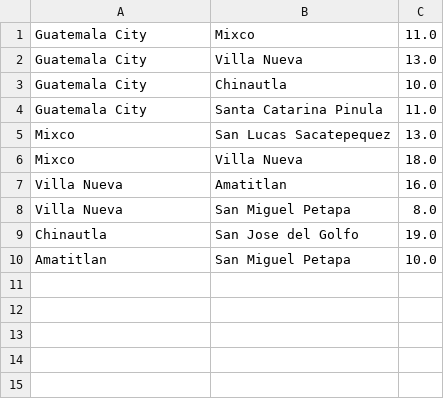
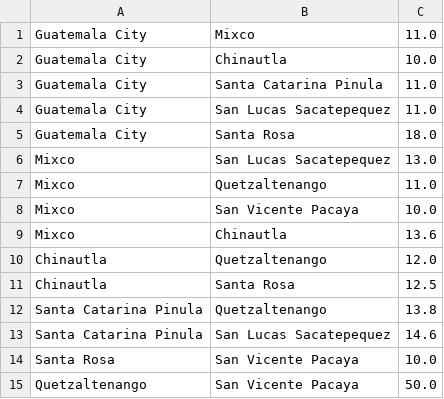
Before and after one commit to AlexAlvarado1290/ProyectoFinalGrafos, a CSV file: edges.csv, drawn as a sheet.

```diff
--- a/edges.csv
+++ b/edges.csv
@@ -1,10 +1,15 @@
 Guatemala City,Mixco,11.0
-Guatemala City,Villa Nueva,13.0
 Guatemala City,Chinautla,10.0
 Guatemala City,Santa Catarina Pinula,11.0
+Guatemala City,San Lucas Sacatepequez,11.0
+Guatemala City,Santa Rosa,18.0
 Mixco,San Lucas Sacatepequez,13.0
-Mixco,Villa Nueva,18.0
-Villa Nueva,Amatitlan,16.0
-Villa Nueva,San Miguel Petapa,8.0
-Chinautla,San Jose del Golfo,19.0
-Amatitlan,San Miguel Petapa,10.0
+Mixco,Quetzaltenango,11.0
+Mixco,San Vicente Pacaya,10.0
+Mixco,Chinautla,13.6
+Chinautla,Quetzaltenango,12.0
+Chinautla,Santa Rosa,12.5
+Santa Catarina Pinula,Quetzaltenango,13.8
+Santa Catarina Pinula,San Lucas Sacatepequez,14.6
+Santa Rosa,San Vicente Pacaya,10.0
+Quetzaltenango,San Vicente Pacaya,50.0
```
Also changed, not shown: 1 other file.
